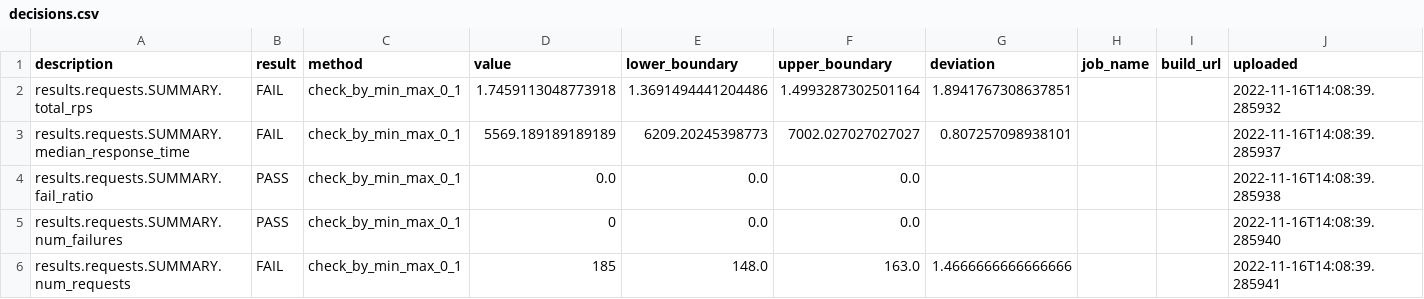
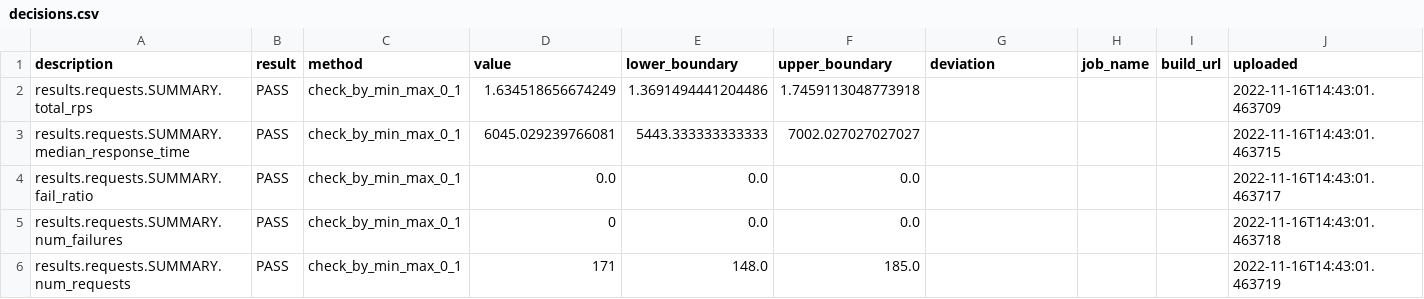
Before and after one commit to jhutar/my-tekton-perfscale-experiment-results, a CSV file: decisions.csv, drawn as a sheet.

Commit message:
Adding result 2022-11-16T14_24_51_068416812

```diff
--- a/decisions.csv
+++ b/decisions.csv
@@ -1,6 +1,6 @@
 description,result,method,value,lower_boundary,upper_boundary,deviation,job_name,build_url,uploaded
-results.requests.SUMMARY.total_rps,FAIL,check_by_min_max_0_1,1.7459113048773918,1.3691494441204486,1.4993287302501164,1.8941767308637851,,,2022-11-16T14:08:39.285932
-results.requests.SUMMARY.median_response_time,FAIL,check_by_min_max_0_1,5569.189189189189,6209.20245398773,7002.027027027027,0.807257098938101,,,2022-11-16T14:08:39.285937
-results.requests.SUMMARY.fail_ratio,PASS,check_by_min_max_0_1,0.0,0.0,0.0,,,,2022-11-16T14:08:39.285938
-results.requests.SUMMARY.num_failures,PASS,check_by_min_max_0_1,0,0.0,0.0,,,,2022-11-16T14:08:39.285940
-results.requests.SUMMARY.num_requests,FAIL,check_by_min_max_0_1,185,148.0,163.0,1.4666666666666666,,,2022-11-16T14:08:39.285941
+results.requests.SUMMARY.total_rps,PASS,check_by_min_max_0_1,1.634518656674249,1.3691494441204486,1.7459113048773918,,,,2022-11-16T14:43:01.463709
+results.requests.SUMMARY.median_response_time,PASS,check_by_min_max_0_1,6045.029239766081,5443.333333333333,7002.027027027027,,,,2022-11-16T14:43:01.463715
+results.requests.SUMMARY.fail_ratio,PASS,check_by_min_max_0_1,0.0,0.0,0.0,,,,2022-11-16T14:43:01.463717
+results.requests.SUMMARY.num_failures,PASS,check_by_min_max_0_1,0,0.0,0.0,,,,2022-11-16T14:43:01.463718
+results.requests.SUMMARY.num_requests,PASS,check_by_min_max_0_1,171,148.0,185.0,,,,2022-11-16T14:43:01.463719
```
Also changed, not shown: 1 other file.
